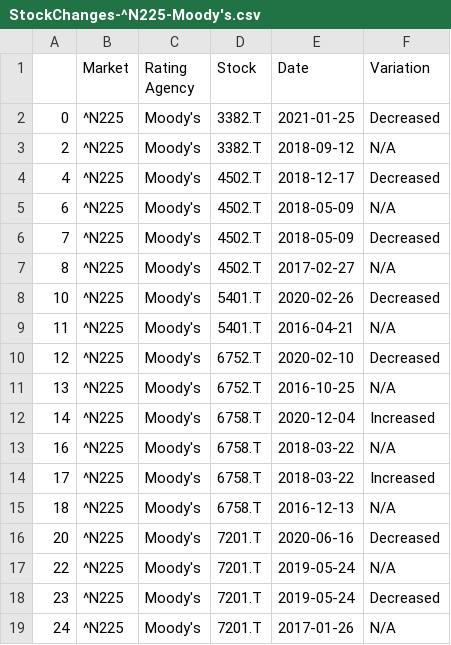
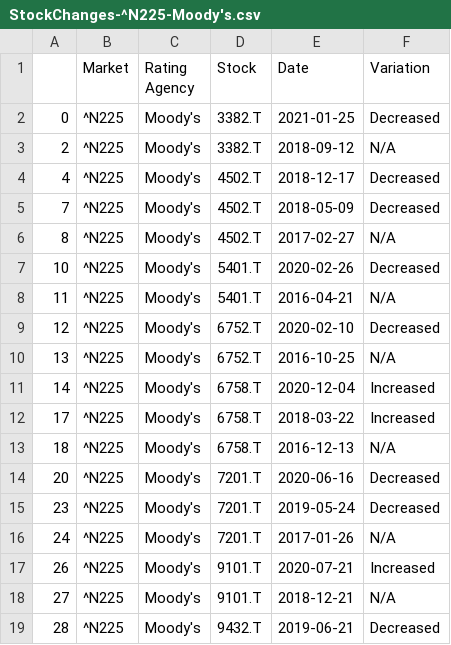
Before and after one commit to nncm-xbc/BSP6, a CSV file: Data/^N225/StockChanges-^N225-Moody's.csv, drawn as a sheet; only a part is shown; the shorter side is filled out with more unchanged rows.

```diff
--- a/Data/^N225/StockChanges-^N225-Moody's.csv
+++ b/Data/^N225/StockChanges-^N225-Moody's.csv
@@ -4,3 +4,2 @@
 4,^N225,Moody's,4502.T,2018-12-17,Decreased
-6,^N225,Moody's,4502.T,2018-05-09,N/A
 7,^N225,Moody's,4502.T,2018-05-09,Decreased
@@ -12,3 +11,2 @@
 14,^N225,Moody's,6758.T,2020-12-04,Increased
-16,^N225,Moody's,6758.T,2018-03-22,N/A
 17,^N225,Moody's,6758.T,2018-03-22,Increased
@@ -16,3 +14,2 @@
 20,^N225,Moody's,7201.T,2020-06-16,Decreased
-22,^N225,Moody's,7201.T,2019-05-24,N/A
 23,^N225,Moody's,7201.T,2019-05-24,Decreased
```
Also changed, not shown: Data/^FTSE/StockChanges-^FTSE-Moody's.csv, Data/^FTSE/Two_sample_results.csv, 2 other files.
